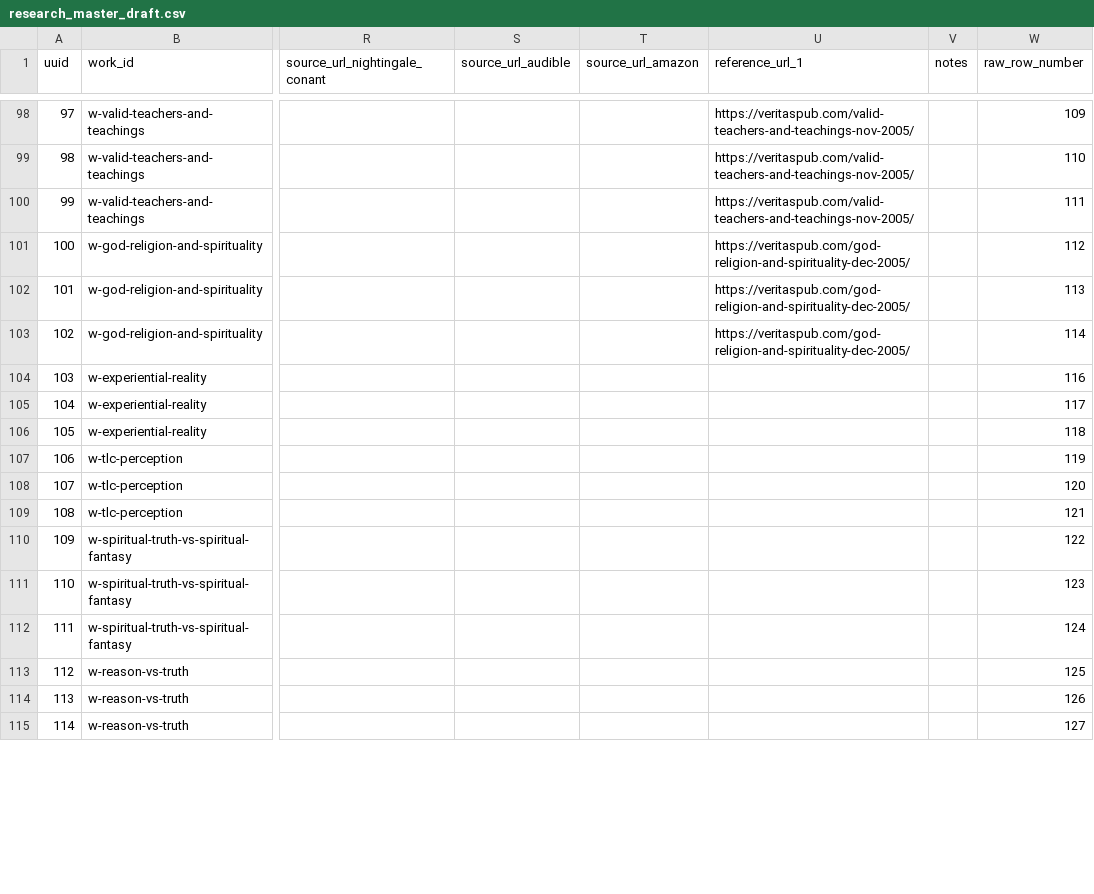
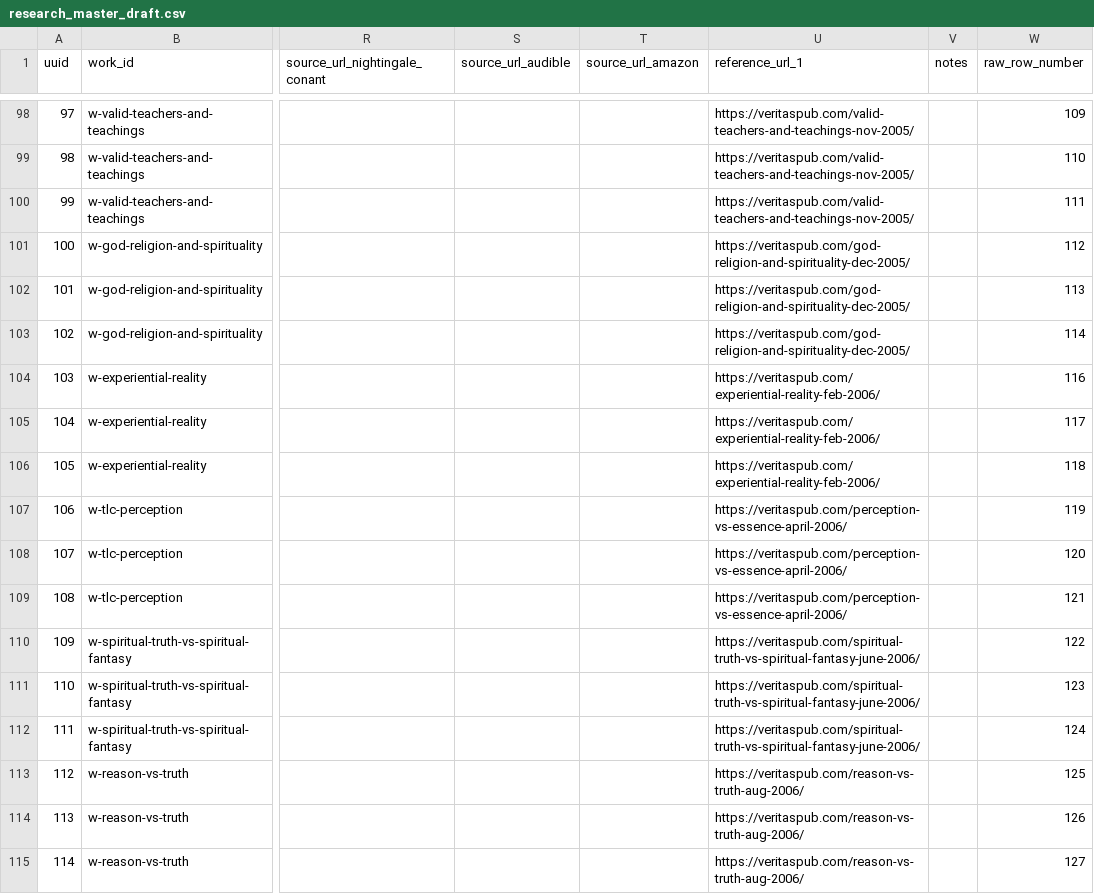
Before and after one commit to 56eli/docsheet, a CSV file: data/research_master_draft.csv, drawn as a sheet; only a part is shown, gaps mark what is left out; the diff covers the shown part only; the diff names each change by its address in the sheet, - before the commit and + after, or states it on an @@ line.

```diff
--- a/data/research_master_draft.csv
+++ b/data/research_master_draft.csv
-U104:U106 (reference_url_1): (empty)
+U104:U106 (reference_url_1): https://veritaspub.com/experiential-reality-feb-2006/
-U107:U109 (reference_url_1): (empty)
+U107:U109 (reference_url_1): https://veritaspub.com/perception-vs-essence-april-2006/
-U110:U112 (reference_url_1): (empty)
+U110:U112 (reference_url_1): https://veritaspub.com/spiritual-truth-vs-spiritual-fantasy-june-2006/
-U113:U115 (reference_url_1): (empty)
+U113:U115 (reference_url_1): https://veritaspub.com/reason-vs-truth-aug-2006/
```
Also changed, not shown: 12 edited cells elsewhere in this file, data/veritas_streaming_urls.csv, 2 other files.
